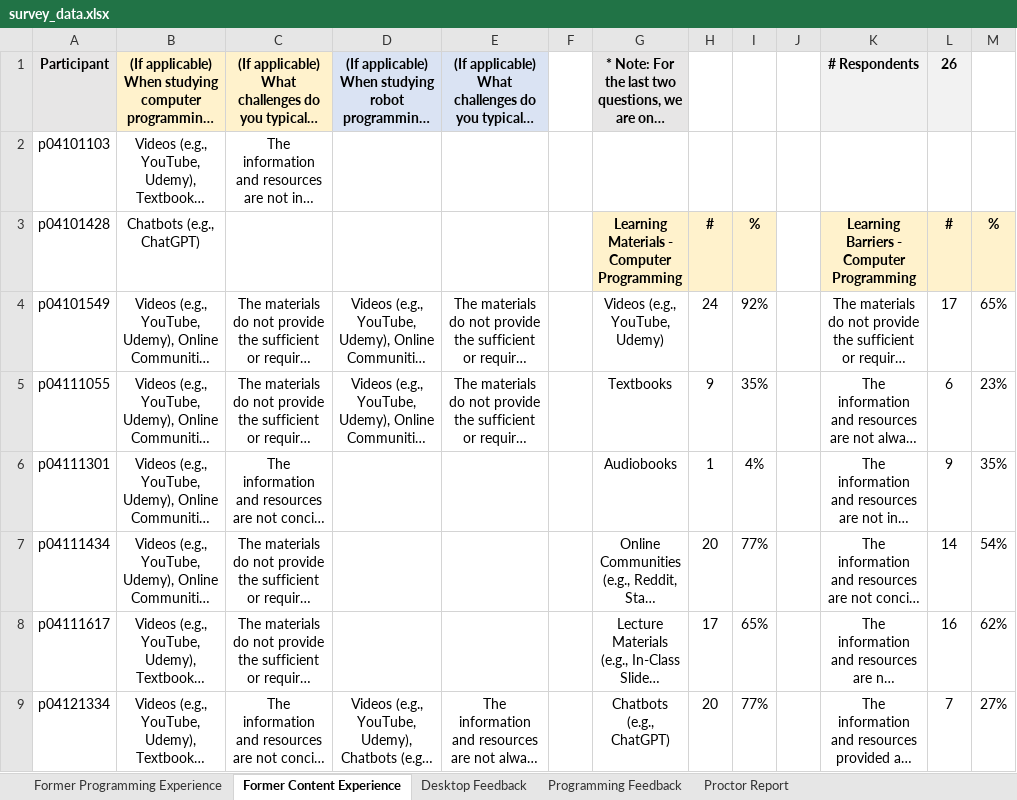
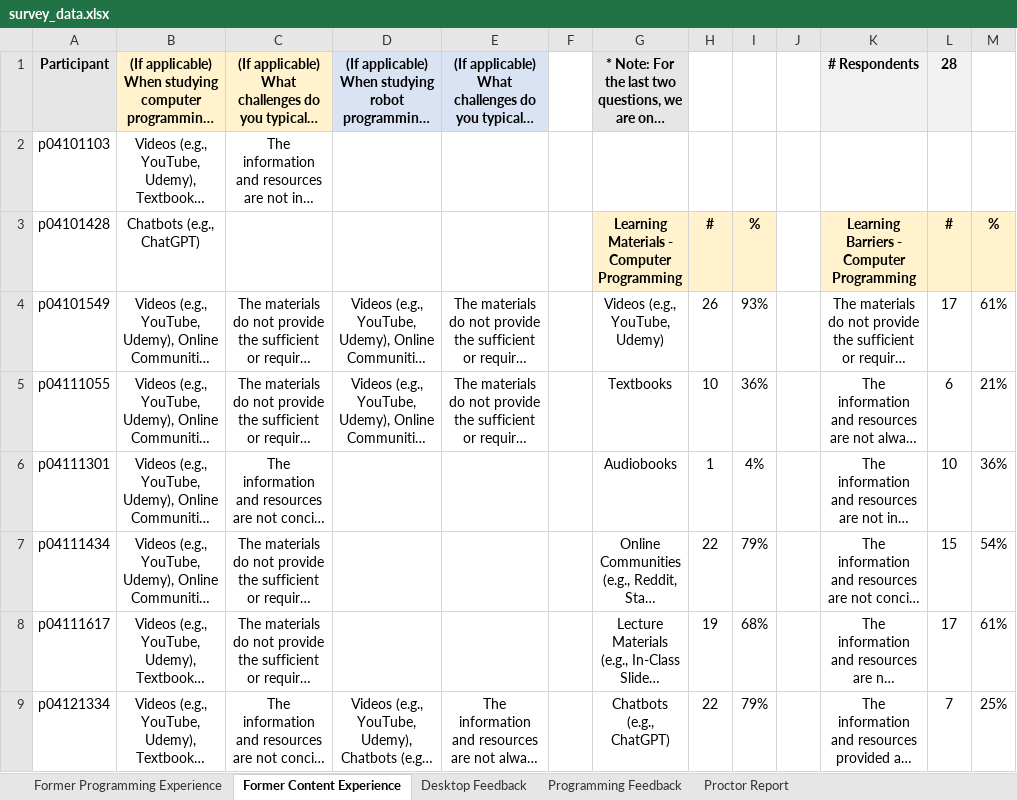
Before and after one commit to fronchetti/robot, an Excel workbook: survey_data.xlsx, sheet Former Content Experience, drawn as a sheet; only a part is shown; long unchanged cells end in …; values as stored, in another font and other column widths than the file's, no borders; the diff covers the shown part only; the diff names each change by its address in the sheet, - before the commit and + after, or states it on an @@ line.

```diff
--- a/survey_data.xlsx (sheet Former Content Experience)
+++ b/survey_data.xlsx (sheet Former Content Experience)
-L1: 26
+L1: 28
-H4: 24
+H4: 26
-I4: 92%
+I4: 93%
-M4: 65%
+M4: 61%
-H5: 9
+H5: 10
-I5: 35%
+I5: 36%
-M5: 23%
+M5: 21%
-L6: 9
+L6: 10
-M6: 35%
+M6: 36%
-H7: 20
+H7: 22
-I7: 77%
+I7: 79%
-L7: 14
+L7: 15
-H8: 17
+H8: 19
-I8: 65%
+I8: 68%
-L8: 16
+L8: 17
-M8: 62%
+M8: 61%
-H9: 20
+H9: 22
-I9: 77%
+I9: 79%
-M9: 27%
+M9: 25%
```
Also changed, not shown: 2 added rows and 21 edited cells elsewhere in this sheet, sheet Former Programming Experience, sheet Desktop Feedback, sheet Proctor Report, sheet Programming Feedback, 1 other file.
